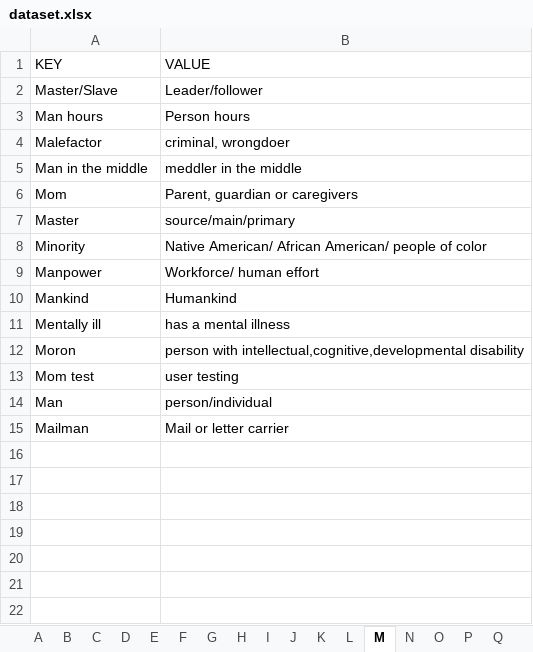
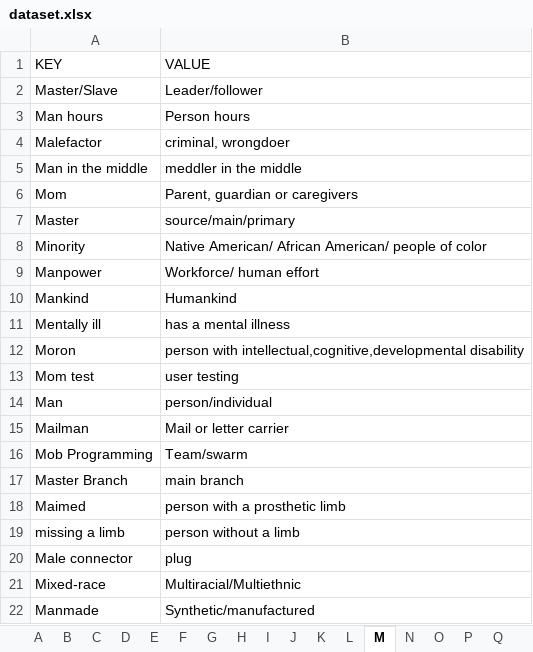
Before and after one commit to gcdeshpande/Inclusive-Language-using-Python, an Excel workbook: dataset.xlsx, sheet M, drawn as a sheet; values as stored, in another font and other column widths than the file's, no borders; the diff names each change by its address in the sheet, - before the commit and + after, or states it on an @@ line.

```diff
--- a/dataset.xlsx (sheet M)
+++ b/dataset.xlsx (sheet M)
+row 16: Mob Programming | Team/swarm
+row 17: Master Branch | main branch
+row 18: Maimed | person with a prosthetic limb
+row 19: missing a limb | person without a limb
+row 20: Male connector | plug
+row 21: Mixed-race | Multiracial/Multiethnic
+row 22: Manmade | Synthetic/manufactured
```
Also changed, not shown: sheet N, sheet D, sheet G, sheet S, sheet W, sheet A, 13 more sheets.
